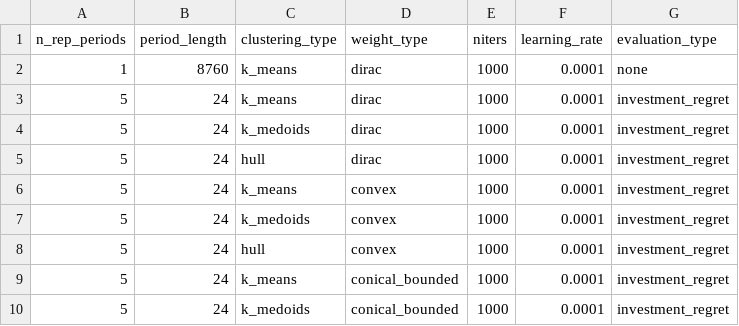
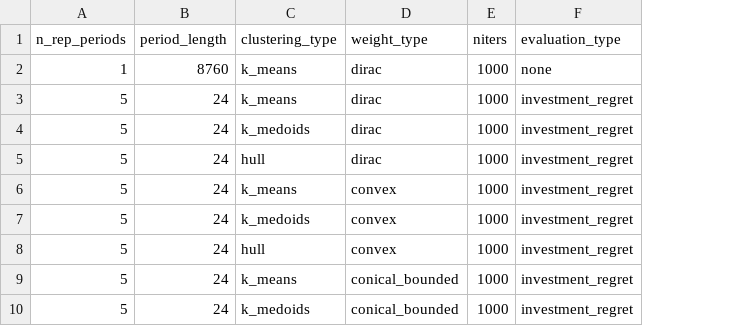
Before and after one commit to greg-neustroev/blended-rep-periods, a CSV file: inputs/gep.csv, drawn as a sheet; only a part is shown; the diff names each change by its address in the sheet, - before the commit and + after, or states it on an @@ line.

Commit message:
Remove the learning-rate field from experiment data

```diff
--- a/inputs/gep.csv
+++ b/inputs/gep.csv
-column F (learning_rate), rows 2-10: all 0.0001
```
Also changed, not shown: inputs/tyndp2024.csv, 2 other files.
